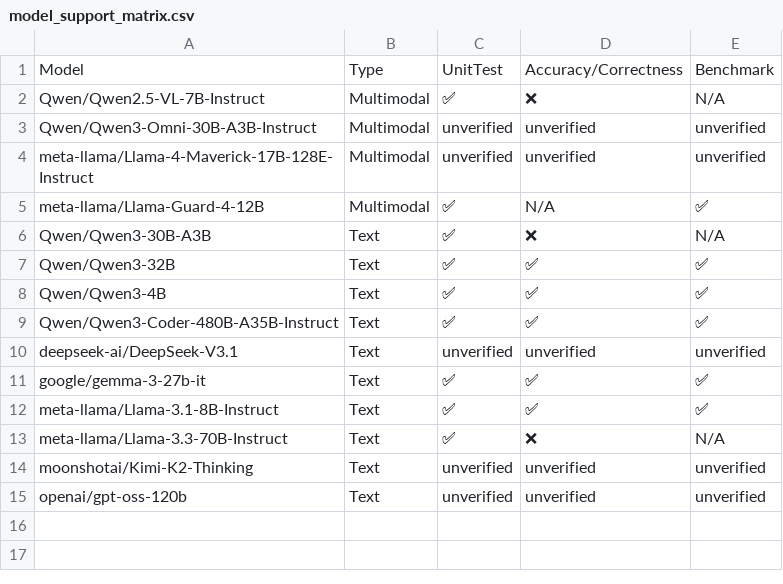
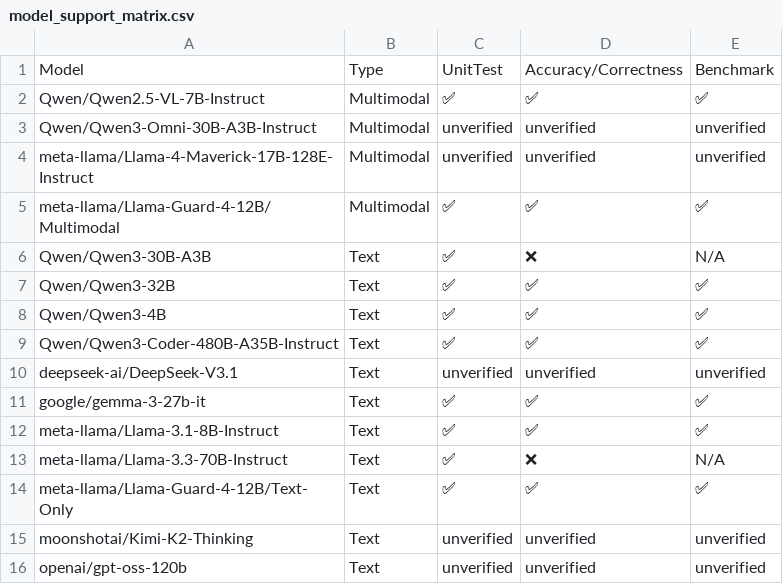
Before and after one commit to vllm-project/tpu-inference, a CSV file: support_matrices/nightly/default/v7/model_support_matrix.csv, drawn as a sheet.

Commit message:
Update nightly support matrices (v6/v7- default, vllm, flax_nnx) (#1863)
Signed-off-by: Teresa Chen <boe20211@gmail.com>

```diff
--- a/support_matrices/nightly/default/v7/model_support_matrix.csv
+++ b/support_matrices/nightly/default/v7/model_support_matrix.csv
@@ -1,6 +1,6 @@
 Model,Type,UnitTest,Accuracy/Correctness,Benchmark
-"Qwen/Qwen2.5-VL-7B-Instruct",Multimodal,✅,❌,N/A
+"Qwen/Qwen2.5-VL-7B-Instruct",Multimodal,✅,✅,✅
 "Qwen/Qwen3-Omni-30B-A3B-Instruct",Multimodal,unverified,unverified,unverified
 "meta-llama/Llama-4-Maverick-17B-128E-Instruct",Multimodal,unverified,unverified,unverified
-"meta-llama/Llama-Guard-4-12B",Multimodal,✅,N/A,✅
+"meta-llama/Llama-Guard-4-12B/Multimodal",Multimodal,✅,✅,✅
 "Qwen/Qwen3-30B-A3B",Text,✅,❌,N/A
@@ -13,2 +13,3 @@ Model,Type,UnitTest,Accuracy/Correctness,Benchmark
 "meta-llama/Llama-3.3-70B-Instruct",Text,✅,❌,N/A
+"meta-llama/Llama-Guard-4-12B/Text-Only",Text,✅,✅,✅
 "moonshotai/Kimi-K2-Thinking",Text,unverified,unverified,unverified
```
Also changed, not shown: support_matrices/nightly/flax_nnx/v6/model_support_matrix.csv, support_matrices/nightly/flax_nnx/v7/feature_support_matrix.csv, 5 other files.
